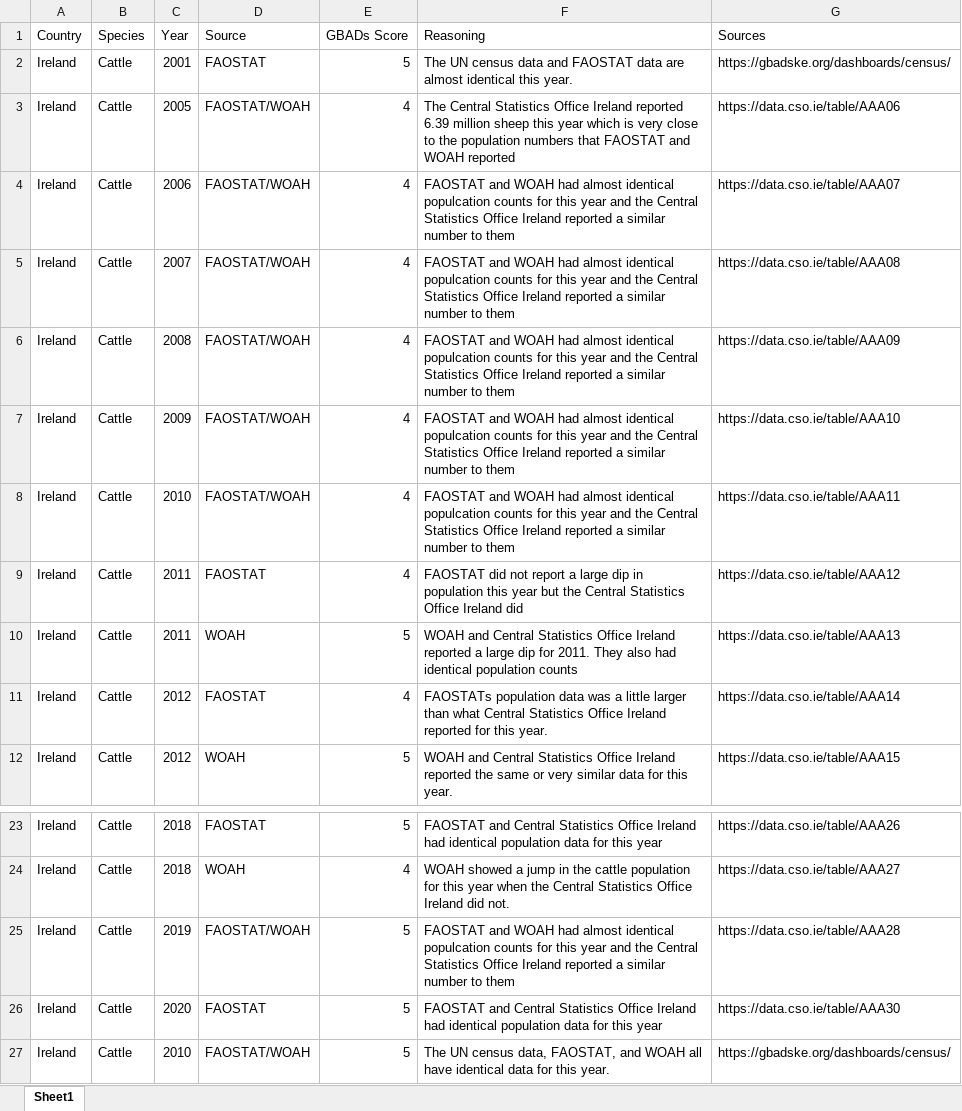
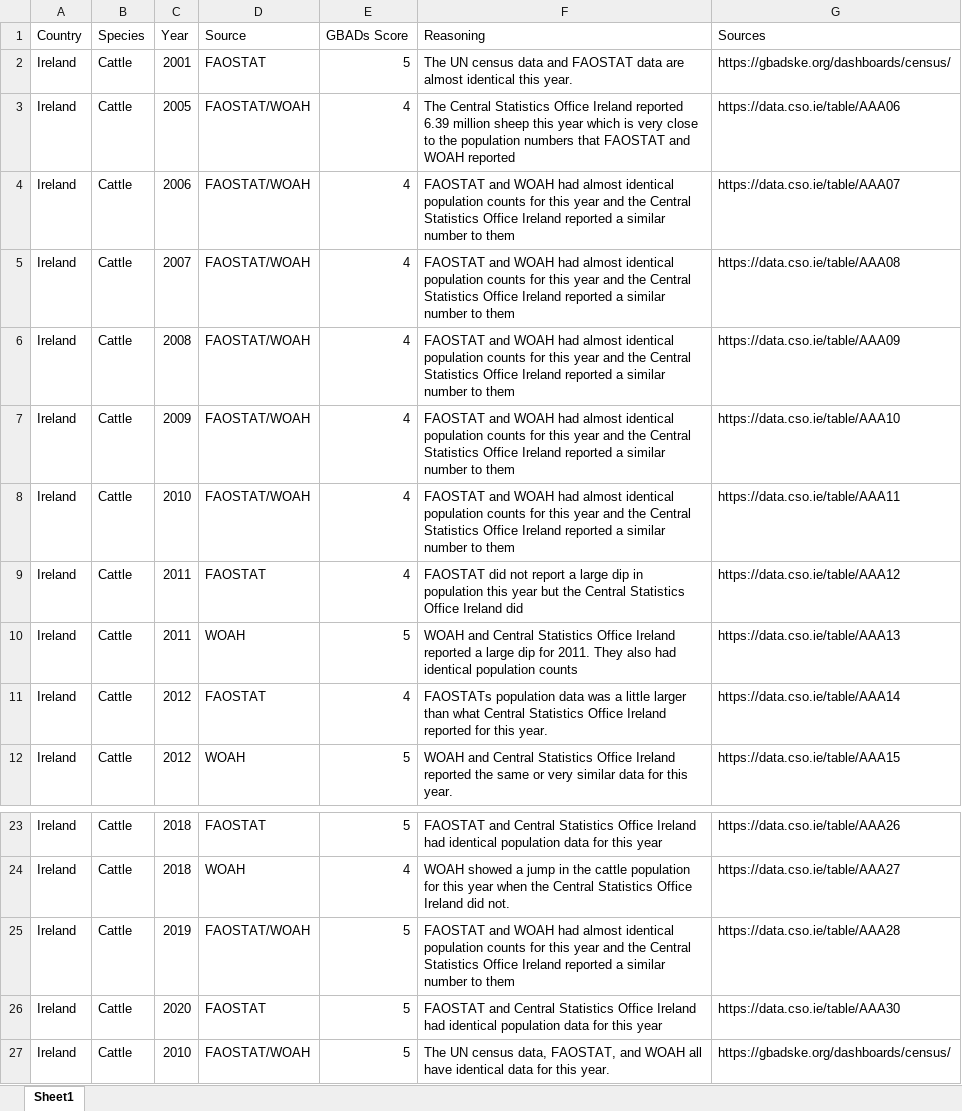
Before and after one commit to GBADsInformatics/GBADsDataQualityInsights, an Excel workbook: FoundData/IrelandDataInvestigation.xlsx, sheet Sheet1, drawn as a sheet; only a part is shown, gaps mark what is left out; values as stored, in another font and other column widths than the file's, no borders; the diff covers the shown part only; the diff names each change by its address in the sheet, - before the commit and + after, or states it on an @@ line.

Commit message:
Still working through the countries

```diff
--- a/FoundData/IrelandDataInvestigation.xlsx (sheet Sheet1)
+++ b/FoundData/IrelandDataInvestigation.xlsx (sheet Sheet1)
-F4:F8 (Reasoning): …almost identical populcation counts for…
+F4:F8 (Reasoning): …almost identical population counts for…
-F25 (Reasoning): …almost identical populcation counts for…
+F25 (Reasoning): …almost identical population counts for…
```
Also changed, not shown: other rows of this sheet, FoundData/BrazilDataInvestigation.xlsx, FoundData/CanadaDataInvestigation.xlsx, 13 other files.
